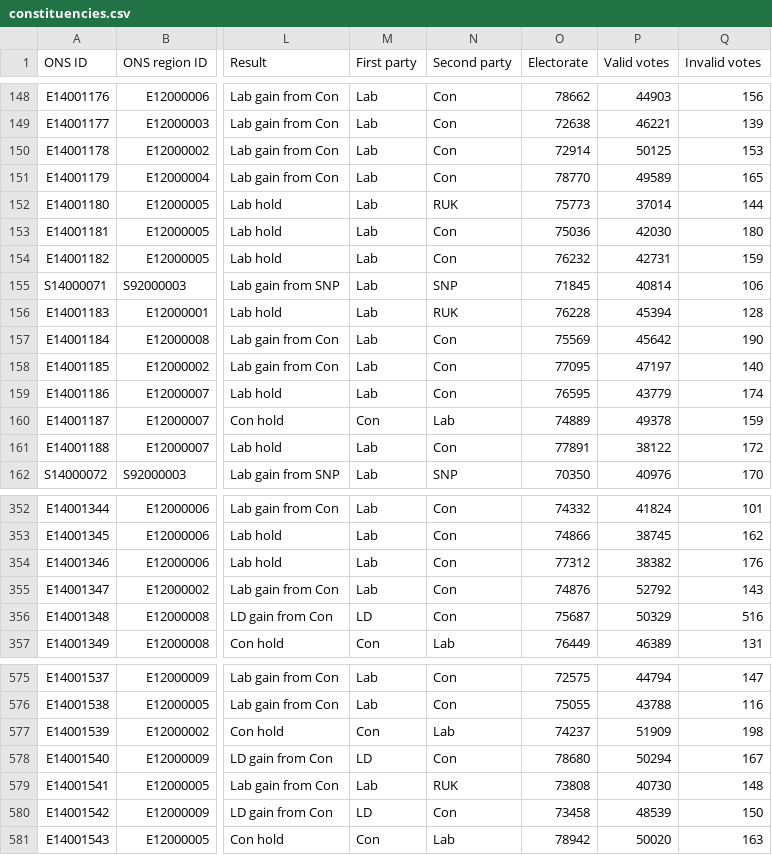
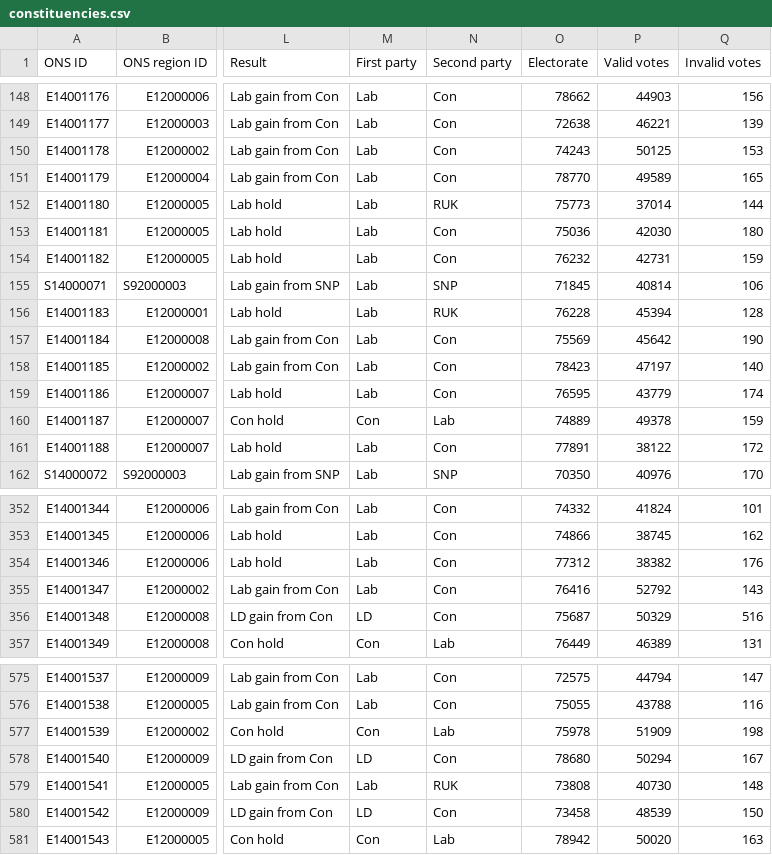
Before and after one commit to ukparliament/psephology, a CSV file: db/data/results-by-parliament/59/general-election/constituencies.csv, drawn as a sheet; only a part is shown, gaps mark what is left out; the diff names each change by its address in the sheet, - before the commit and + after, or states it on an @@ line.

Commit message:
new data from anna

```diff
--- a/db/data/results-by-parliament/59/general-election/constituencies.csv
+++ b/db/data/results-by-parliament/59/general-election/constituencies.csv
-O150 (Electorate): 72914
+O150 (Electorate): 74243
-O158 (Electorate): 77095
+O158 (Electorate): 78423
-O355 (Electorate): 74876
+O355 (Electorate): 76416
-O577 (Electorate): 74237
+O577 (Electorate): 75978
```
